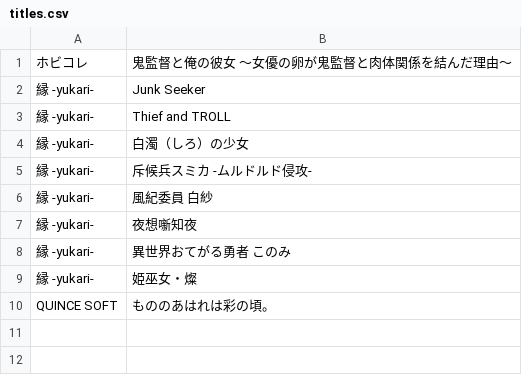
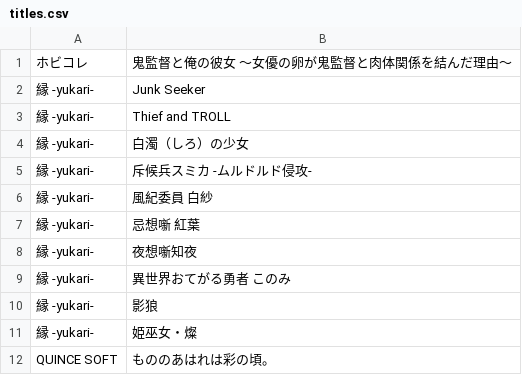
Before and after one commit to zeas2/Kirikiroid2_patch, a CSV file: patch/disable_debug/titles.csv, drawn as a sheet.

Commit message:
add some new titles

```diff
--- a/patch/disable_debug/titles.csv
+++ b/patch/disable_debug/titles.csv
@@ -6,4 +6,6 @@
 縁 -yukari-,風紀委員 白紗
+縁 -yukari-,忌想噺 紅葉
 縁 -yukari-,夜想噺知夜
 縁 -yukari-,異世界おてがる勇者 このみ
+縁 -yukari-,影狼
 縁 -yukari-,姫巫女・燦
```
Also changed, not shown: patch/xor_hash/titles.csv, 1 other file.
